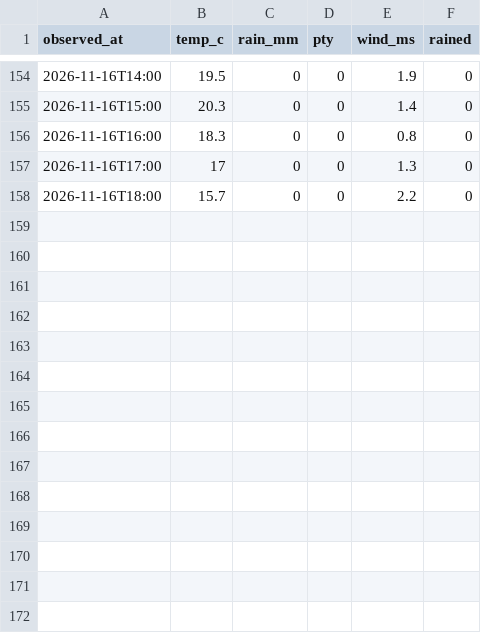
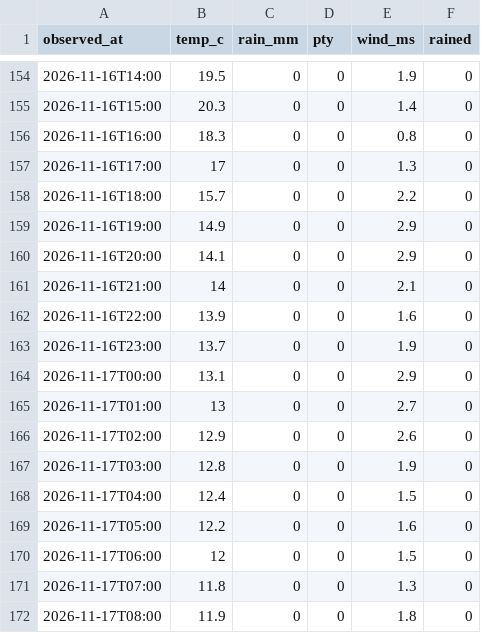
Before and after one commit to greatsong/screens, a CSV file: data/kma/observed/2026-11.csv, drawn as a sheet; only a part is shown, gaps mark what is left out; the diff names each change by its address in the sheet, - before the commit and + after, or states it on an @@ line.

```diff
--- a/data/kma/observed/2026-11.csv
+++ b/data/kma/observed/2026-11.csv
+row 159: 2026-11-16T19:00 | 14.9 | 0 | 0 | 2.9 | 0
+row 160: 2026-11-16T20:00 | 14.1 | 0 | 0 | 2.9 | 0
+row 161: 2026-11-16T21:00 | 14 | 0 | 0 | 2.1 | 0
+row 162: 2026-11-16T22:00 | 13.9 | 0 | 0 | 1.6 | 0
+row 163: 2026-11-16T23:00 | 13.7 | 0 | 0 | 1.9 | 0
+row 164: 2026-11-17T00:00 | 13.1 | 0 | 0 | 2.9 | 0
+row 165: 2026-11-17T01:00 | 13 | 0 | 0 | 2.7 | 0
+row 166: 2026-11-17T02:00 | 12.9 | 0 | 0 | 2.6 | 0
+row 167: 2026-11-17T03:00 | 12.8 | 0 | 0 | 1.9 | 0
+row 168: 2026-11-17T04:00 | 12.4 | 0 | 0 | 1.5 | 0
+row 169: 2026-11-17T05:00 | 12.2 | 0 | 0 | 1.6 | 0
+row 170: 2026-11-17T06:00 | 12 | 0 | 0 | 1.5 | 0
+row 171: 2026-11-17T07:00 | 11.8 | 0 | 0 | 1.3 | 0
+row 172: 2026-11-17T08:00 | 11.9 | 0 | 0 | 1.8 | 0
```
Also changed, not shown: data/kma/nowcast/2026-11.csv, 2 other files.
